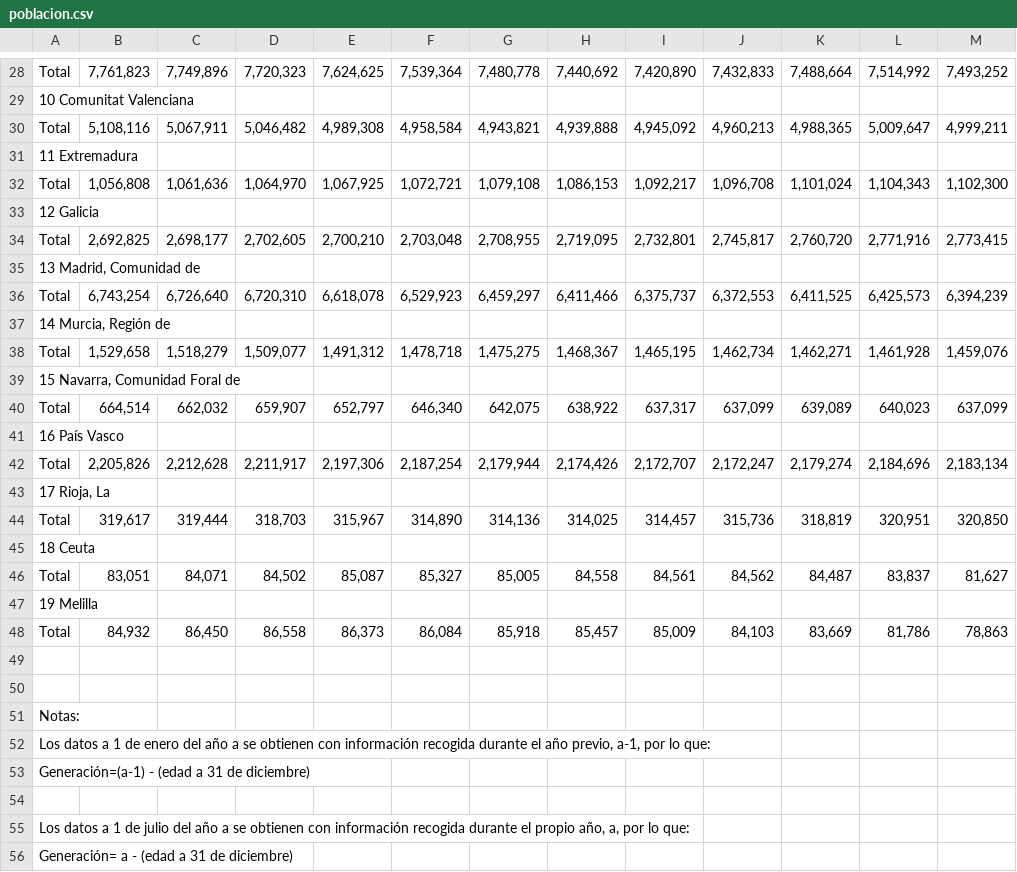
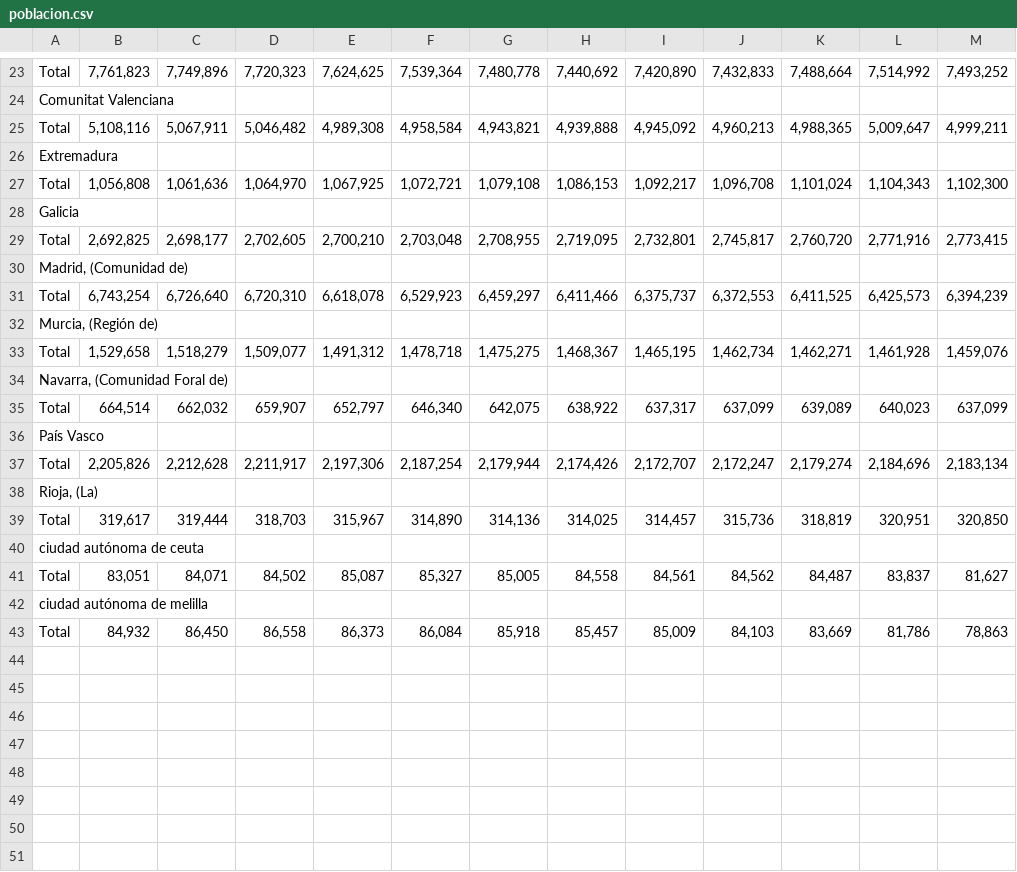
Before and after one commit to R-BarretoG/TFG, a CSV file: poblacion.csv, drawn as a sheet; only a part is shown, gaps mark what is left out; removed rows and columns are numbered as before the commit, all else as after; rows hold the shown columns only; the diff covers the shown part only; the diff names each change by its address in the sheet, - before the commit and + after, or states it on an @@ line.

```diff
--- a/poblacion.csv
+++ b/poblacion.csv
-A24: 10 Comunitat Valenciana
+A24: Comunitat Valenciana
-A26: 11 Extremadura
+A26: Extremadura
-A28: 12 Galicia
+A28: Galicia
-A30: 13 Madrid, Comunidad de
+A30: Madrid, (Comunidad de)
-A32: 14 Murcia, Región de
+A32: Murcia, (Región de)
-A34: 15 Navarra, Comunidad Foral de
+A34: Navarra, (Comunidad Foral de)
-A36: 16 País Vasco
+A36: País Vasco
-A38: 17 Rioja, La
+A38: Rioja, (La)
-A40: 18 Ceuta
+A40: ciudad autónoma de ceuta
-A42: 19 Melilla
+A42: ciudad autónoma de melilla
-row 49: (empty)
-row 50: (empty)
-row 51: Notas:
-row 52: Los datos a 1 de enero del año a se obtienen con información recogida durante el año previo, a-1, por lo que:
-row 53: Generación=(a-1) - (edad a 31 de diciembre)
-row 54: (empty)
-row 55: Los datos a 1 de julio del año a se obtienen con información recogida durante el propio año, a, por lo que:
-row 56: Generación= a - (edad a 31 de diciembre)
```
Also changed, not shown: 8 removed rows and 22 edited cells elsewhere in this file.
